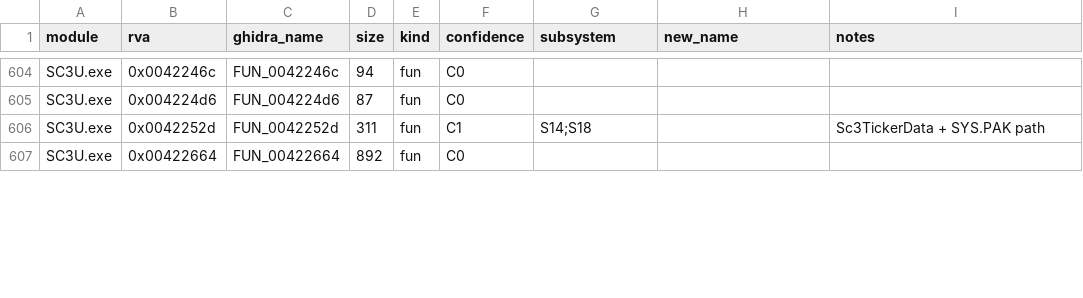
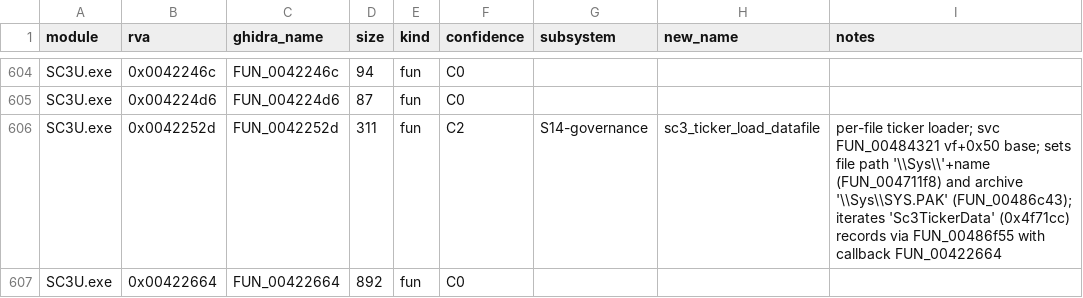
Before and after one commit to nanofives/sc3kre, a CSV file: functions.csv, drawn as a sheet; only a part is shown, gaps mark what is left out; the diff covers the shown part only.

```diff
--- a/functions.csv
+++ b/functions.csv
@@ -605,3 +605,3 @@
 "SC3U.exe","0x004224d6","FUN_004224d6","87","fun","C0","","",""
-"SC3U.exe","0x0042252d","FUN_0042252d","311","fun","C1","S14;S18","","Sc3TickerData + SYS.PAK path"
+"SC3U.exe","0x0042252d","FUN_0042252d","311","fun","C2","S14-governance","sc3_ticker_load_datafile","per-file ticker loader; svc FUN_00484321 vf+0x50 base; sets file path '\\Sys\\'+name (FUN_004711f8) and archive '\\Sys\\SYS.PAK' (FUN_00486c43); iterates 'Sc3TickerData' (0x4f71cc) records via FUN_00486f55 with callback FUN_00422664"
 "SC3U.exe","0x00422664","FUN_00422664","892","fun","C0","","",""
```
Also changed, not shown: 139 edited cells elsewhere in this file, 8 other files.
